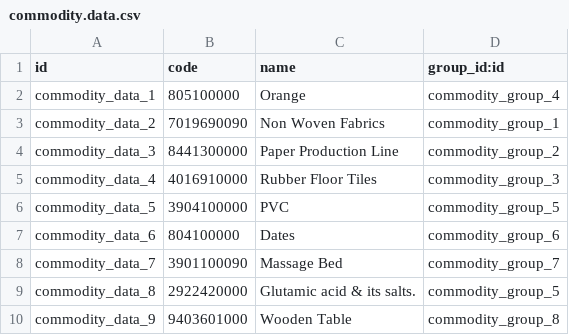
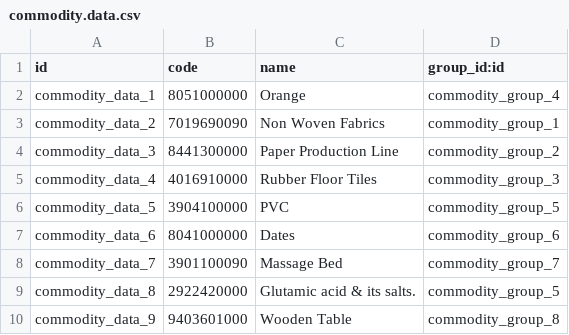
Before and after one commit to alyelnemr/Acs-17, a CSV file: eit_freight_MasterData/data/commodity.data.csv, drawn as a sheet.

Commit message:
[fix] all issues in master data module [add] refactor code

```diff
--- a/eit_freight_MasterData/data/commodity.data.csv
+++ b/eit_freight_MasterData/data/commodity.data.csv
@@ -1,3 +1,3 @@
 id,code,name,group_id:id
-commodity_data_1,805100000,Orange,commodity_group_4
+commodity_data_1,8051000000,Orange,commodity_group_4
 commodity_data_2,7019690090,Non Woven Fabrics,commodity_group_1
@@ -6,3 +6,3 @@ commodity_data_4,4016910000,Rubber Floor Tiles,commodity_group_3
 commodity_data_5,3904100000,PVC,commodity_group_5
-commodity_data_6,804100000,Dates,commodity_group_6
+commodity_data_6,8041000000,Dates,commodity_group_6
 commodity_data_7,3901100090,Massage Bed,commodity_group_7
```
Also changed, not shown: 20 other files.
